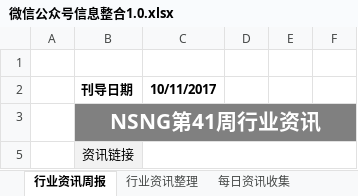
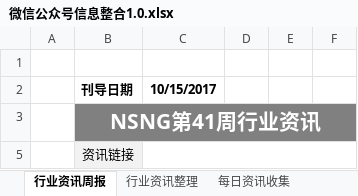
Before and after one commit to Johnqiu123/TradeInformation, an Excel workbook: 微信公众号信息整合1.0.xlsx, sheet 行业资讯周报, drawn as a sheet; only a part is shown; values as stored, in another font and other column widths than the file's, no borders; charts and pictures not drawn; the diff names each change by its address in the sheet, - before the commit and + after, or states it on an @@ line.

```diff
--- a/微信公众号信息整合1.0.xlsx (sheet 行业资讯周报)
+++ b/微信公众号信息整合1.0.xlsx (sheet 行业资讯周报)
-C2: 10/11/2017
+C2: 10/15/2017
```
Also changed, not shown: sheet 每日资讯收集.
